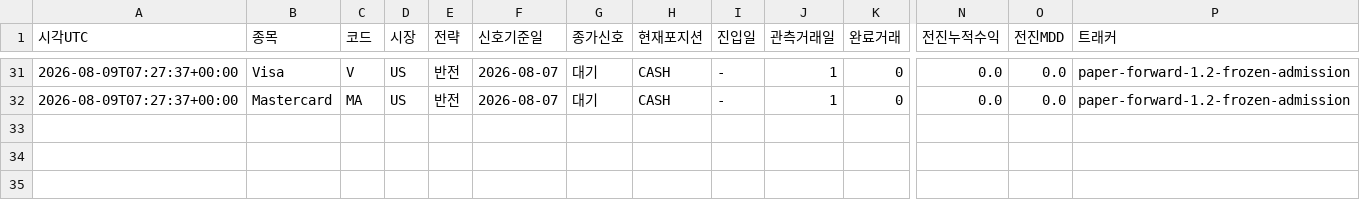
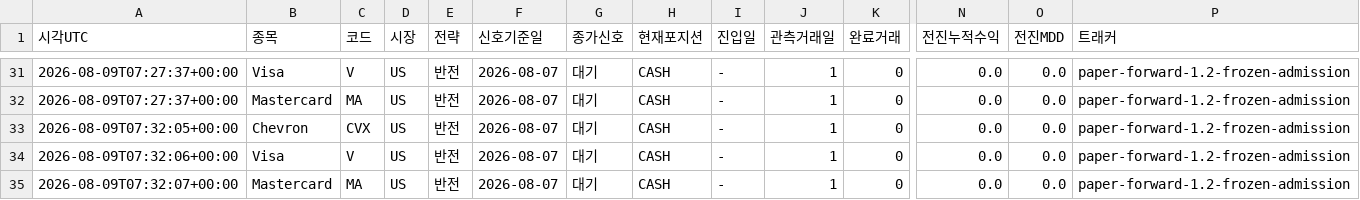
Before and after one commit to dg4200355-arch/apex-ai-trading-bot, a CSV file: reports/paper_forward.csv, drawn as a sheet; only a part is shown, gaps mark what is left out; rows hold the shown columns only; the diff names each change by its address in the sheet, - before the commit and + after, or states it on an @@ line.

```diff
--- a/reports/paper_forward.csv
+++ b/reports/paper_forward.csv
+row 33: 2026-08-09T07:32:05+00:00 | Chevron | CVX | US | 반전 | 2026-08-07 | 대기 | CASH | - | 1 | 0 | 0.0 | 0.0 | paper-forward-1.2-frozen-admission
+row 34: 2026-08-09T07:32:06+00:00 | Visa | V | US | 반전 | 2026-08-07 | 대기 | CASH | - | 1 | 0 | 0.0 | 0.0 | paper-forward-1.2-frozen-admission
+row 35: 2026-08-09T07:32:07+00:00 | Mastercard | MA | US | 반전 | 2026-08-07 | 대기 | CASH | - | 1 | 0 | 0.0 | 0.0 | paper-forward-1.2-frozen-admission
```
Also changed, not shown: reports/portfolio_risk.csv, 5 other files.
